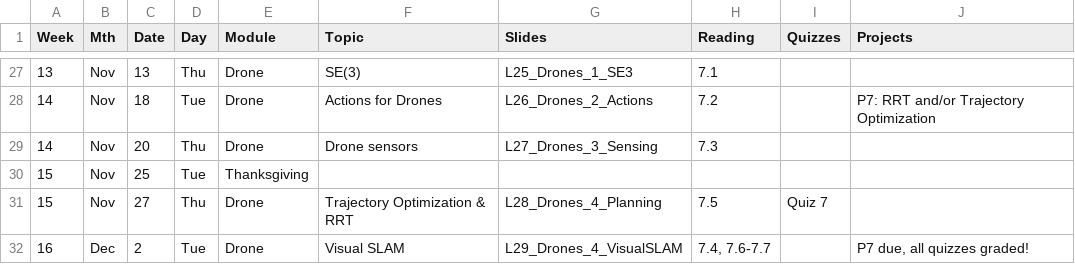
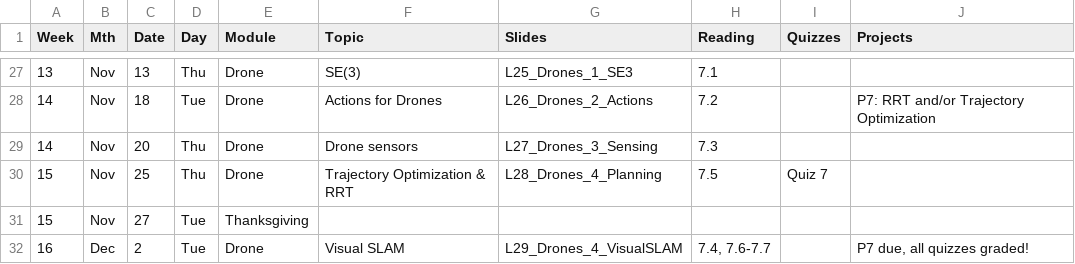
Before and after one commit to dellaert/25F-3630, a CSV file: _data/Schedule-25F-3630.csv, drawn as a sheet; only a part is shown, gaps mark what is left out.

Commit message:
Thanksgiving = 27

```diff
--- a/_data/Schedule-25F-3630.csv
+++ b/_data/Schedule-25F-3630.csv
@@ -29,4 +29,4 @@ Week,Mth,Date,Day,Module,Topic,Slides,Reading,Quizzes,Projects
 14,Nov,20,Thu,Drone,Drone sensors,L27_Drones_3_Sensing,7.3,,
-15,Nov,25,Tue,Thanksgiving,,,,,
-15,Nov,27,Thu,Drone,Trajectory Optimization & RRT,L28_Drones_4_Planning,7.5,Quiz 7,
+15,Nov,25,Thu,Drone,Trajectory Optimization & RRT,L28_Drones_4_Planning,7.5,Quiz 7,
+15,Nov,27,Tue,Thanksgiving,,,,,
 16,Dec,2,Tue,Drone,Visual SLAM,L29_Drones_4_VisualSLAM,"7.4, 7.6-7.7",,"P7 due, all quizzes graded!"
```
